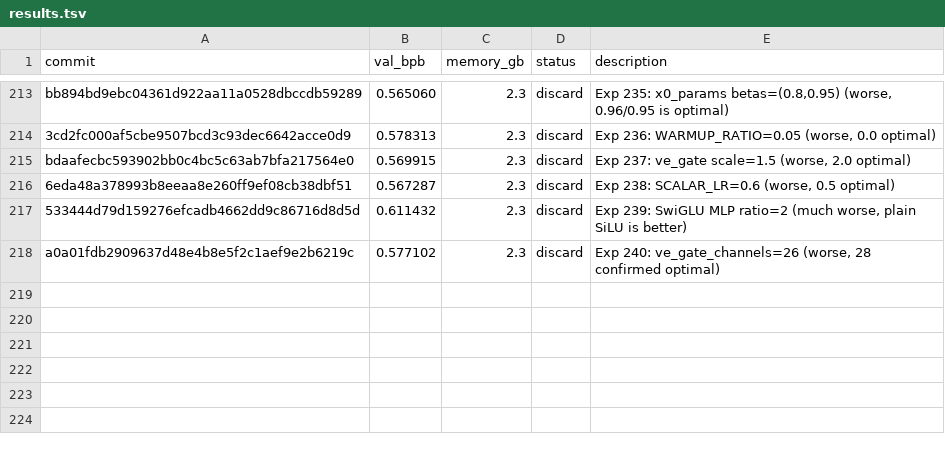
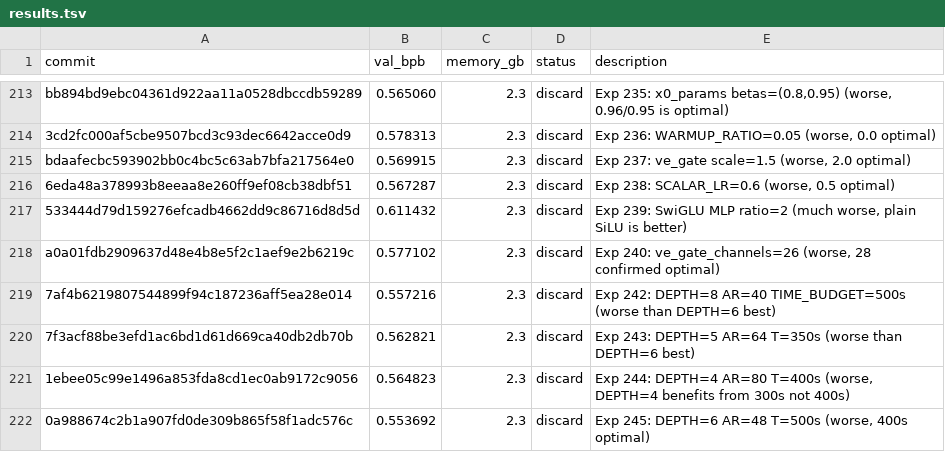
Before and after one commit to brainit-consulting/autoresearch, a TSV file: results.tsv, drawn as a sheet; only a part is shown, gaps mark what is left out.

```diff
--- a/results.tsv
+++ b/results.tsv
@@ -218 +218,5 @@ bdaafecbc593902bb0c4bc5c63ab7bfa217564e0	0.569915	2.3	discard	Exp 237: ve_gate s
 a0a01fdb2909637d48e4b8e5f2c1aef9e2b6219c	0.577102	2.3	discard	Exp 240: ve_gate_channels=26 (worse, 28 confirmed optimal)
+7af4b6219807544899f94c187236aff5ea28e014	0.557216	2.3	discard	Exp 242: DEPTH=8 AR=40 TIME_BUDGET=500s (worse than DEPTH=6 best)
+7f3acf88be3efd1ac6bd1d61d669ca40db2db70b	0.562821	2.3	discard	Exp 243: DEPTH=5 AR=64 T=350s (worse than DEPTH=6 best)
+1ebee05c99e1496a853fda8cd1ec0ab9172c9056	0.564823	2.3	discard	Exp 244: DEPTH=4 AR=80 T=400s (worse, DEPTH=4 benefits from 300s not 400s)
+0a988674c2b1a907fd0de309b865f58f1adc576c	0.553692	2.3	discard	Exp 245: DEPTH=6 AR=48 T=500s (worse, 400s optimal)
```
Also changed, not shown: 2 other files.
